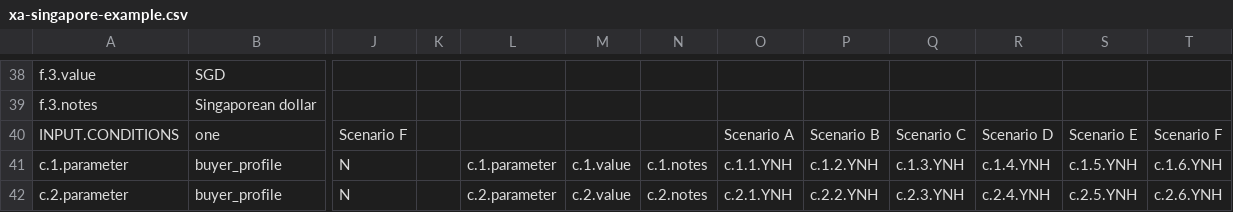
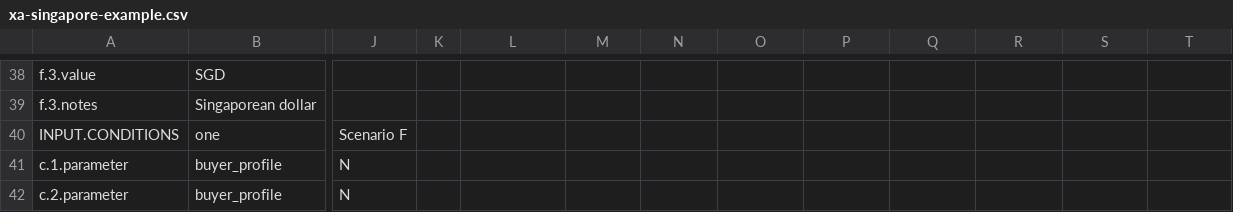
Before and after one commit to RyanFleck/xalgo-tabular-editor, a CSV file: public/xa-singapore-example.csv, drawn as a sheet; only a part is shown, gaps mark what is left out; the diff covers the shown part only; the diff names each change by its address in the sheet, - before the commit and + after, or states it on an @@ line.

```diff
--- a/public/xa-singapore-example.csv
+++ b/public/xa-singapore-example.csv
-O40: Scenario A
+O40: (empty)
-P40: Scenario B
+P40: (empty)
-Q40: Scenario C
+Q40: (empty)
-R40: Scenario D
+R40: (empty)
-S40: Scenario E
+S40: (empty)
-T40: Scenario F
+T40: (empty)
-L41: c.1.parameter
+L41: (empty)
-M41: c.1.value
+M41: (empty)
-N41: c.1.notes
+N41: (empty)
-O41: c.1.1.YNH
+O41: (empty)
-P41: c.1.2.YNH
+P41: (empty)
-Q41: c.1.3.YNH
+Q41: (empty)
-R41: c.1.4.YNH
+R41: (empty)
-S41: c.1.5.YNH
+S41: (empty)
-T41: c.1.6.YNH
+T41: (empty)
-L42: c.2.parameter
+L42: (empty)
-M42: c.2.value
+M42: (empty)
-N42: c.2.notes
+N42: (empty)
-O42: c.2.1.YNH
+O42: (empty)
-P42: c.2.2.YNH
+P42: (empty)
-Q42: c.2.3.YNH
+Q42: (empty)
-R42: c.2.4.YNH
+R42: (empty)
-S42: c.2.5.YNH
+S42: (empty)
-T42: c.2.6.YNH
+T42: (empty)
```
Also changed, not shown: 115 edited cells elsewhere in this file.
